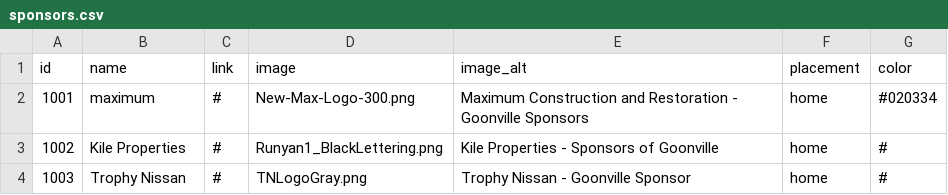
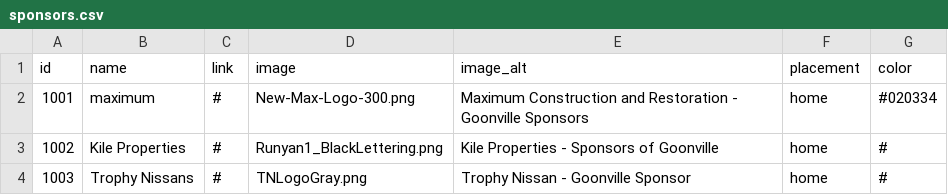
Before and after one commit to adamaoc/goonvilletx, a CSV file: data/sponsors.csv, drawn as a sheet; the diff names each change by its address in the sheet, - before the commit and + after, or states it on an @@ line.

Commit message:
updating sponsors admin

```diff
--- a/data/sponsors.csv
+++ b/data/sponsors.csv
-B4 (name): Trophy Nissan
+B4 (name): Trophy Nissans
```
Also changed, not shown: 19 other files.
